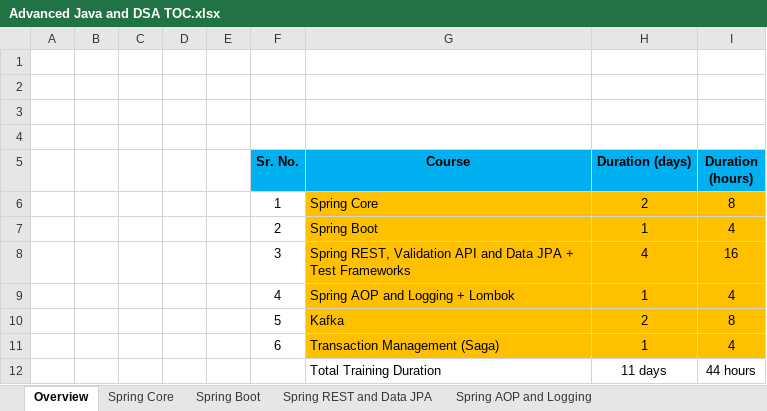
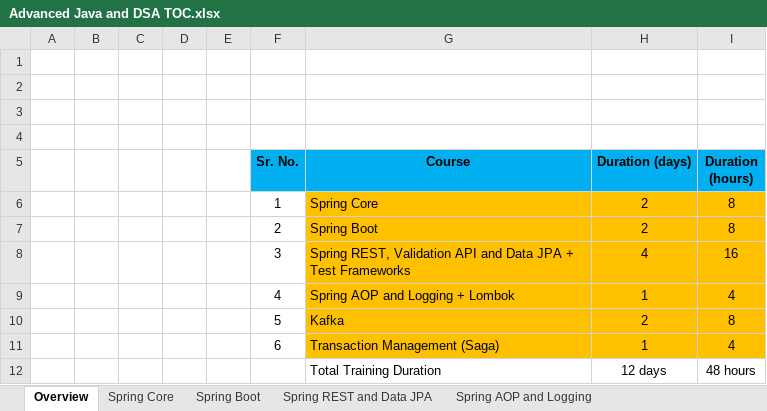
Before and after one commit to naveenkumar773747/GS-Training, an Excel workbook: TOC/Advanced Java and DSA TOC.xlsx, sheet Overview, drawn as a sheet; values as stored, in another font and other column widths than the file's, no borders; the diff names each change by its address in the sheet, - before the commit and + after, or states it on an @@ line.

```diff
--- a/TOC/Advanced Java and DSA TOC.xlsx (sheet Overview)
+++ b/TOC/Advanced Java and DSA TOC.xlsx (sheet Overview)
-H7 (Duration (days)): 1
+H7 (Duration (days)): 2
-I7 (Duration (hours)): 4
+I7 (Duration (hours)): 8
-H12 (Duration (days)): 11 days
+H12 (Duration (days)): 12 days
-I12 (Duration (hours)): 44 hours
+I12 (Duration (hours)): 48 hours
```
Also changed, not shown: sheet Spring AOP and Logging, sheet Spring Boot, 46 other files.
